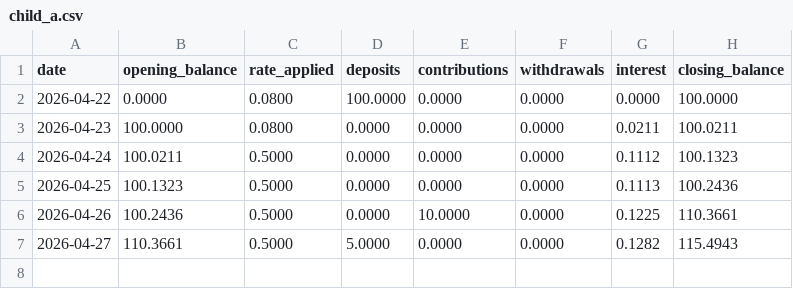
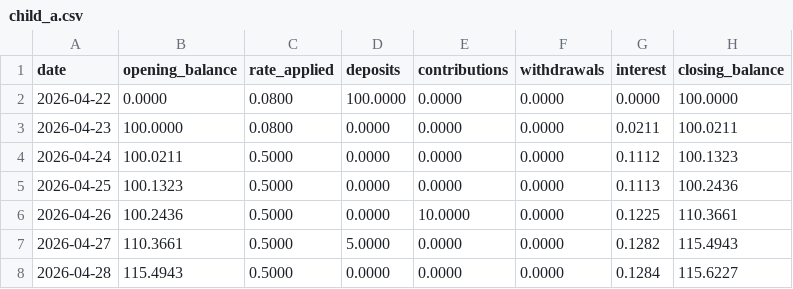
Before and after one commit to jordan-finnell/investing-for-kids, a CSV file: data/ledgers/child_a.csv, drawn as a sheet.

```diff
--- a/data/ledgers/child_a.csv
+++ b/data/ledgers/child_a.csv
@@ -7 +7,2 @@ date,opening_balance,rate_applied,deposits,contributions,withdrawals,interest,cl
 2026-04-27,110.3661,0.5000,5.0000,0.0000,0.0000,0.1282,115.4943
+2026-04-28,115.4943,0.5000,0.0000,0.0000,0.0000,0.1284,115.6227
```
Also changed, not shown: data/ledgers/child_b.csv.
